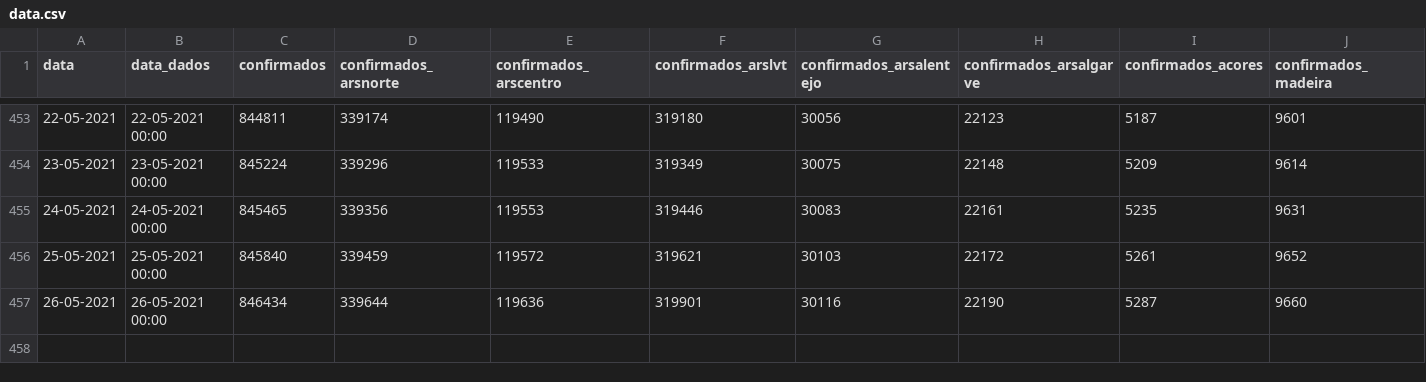
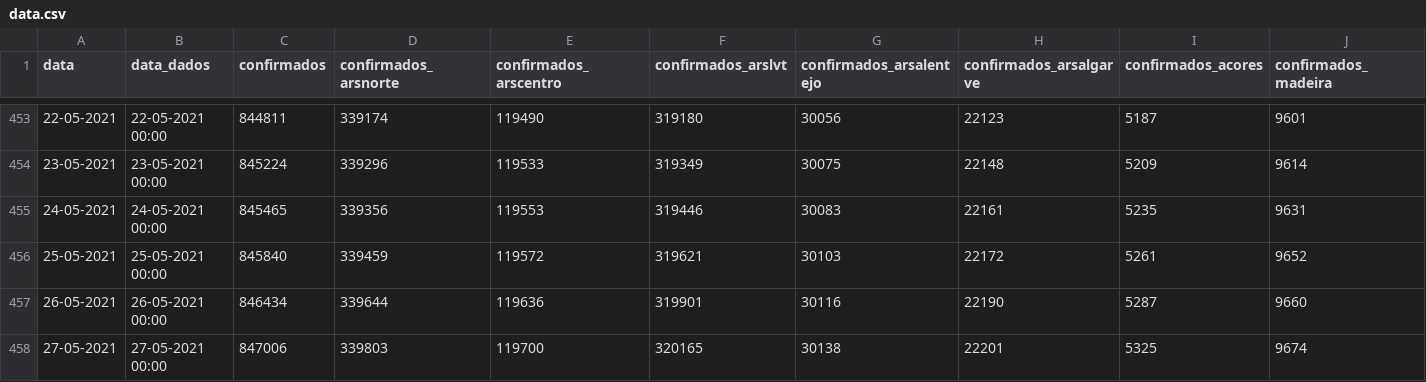
Before and after one commit to jmigueldelgado/covid-incidence-portugal, a CSV file: data.csv, drawn as a sheet; only a part is shown, gaps mark what is left out; rows hold the shown columns only; the diff names each change by its address in the sheet, - before the commit and + after, or states it on an @@ line.

```diff
--- a/data.csv
+++ b/data.csv
+row 458: 27-05-2021 | 27-05-2021 00:00 | 847006 | 339803 | 119700 | 320165 | 30138 | 22201 | 5325 | 9674
```
Also changed, not shown: 5 other files.
